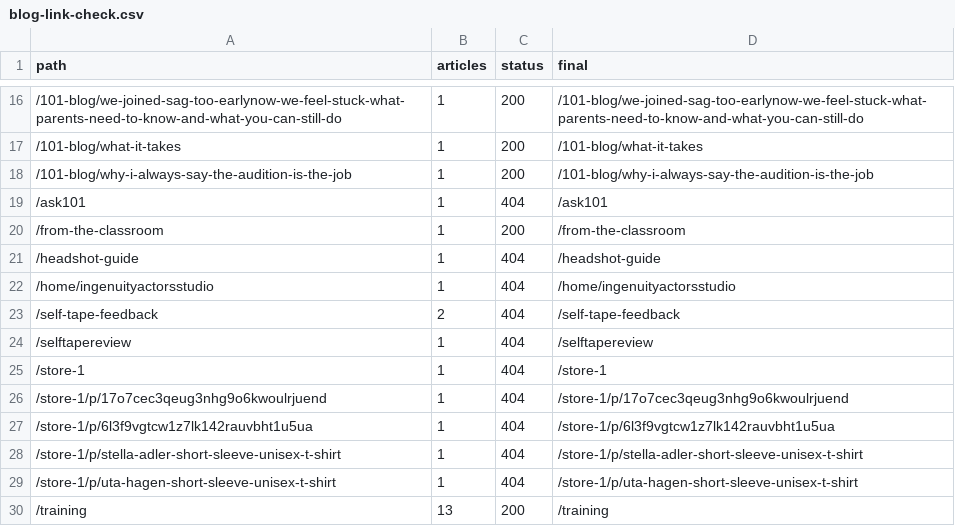
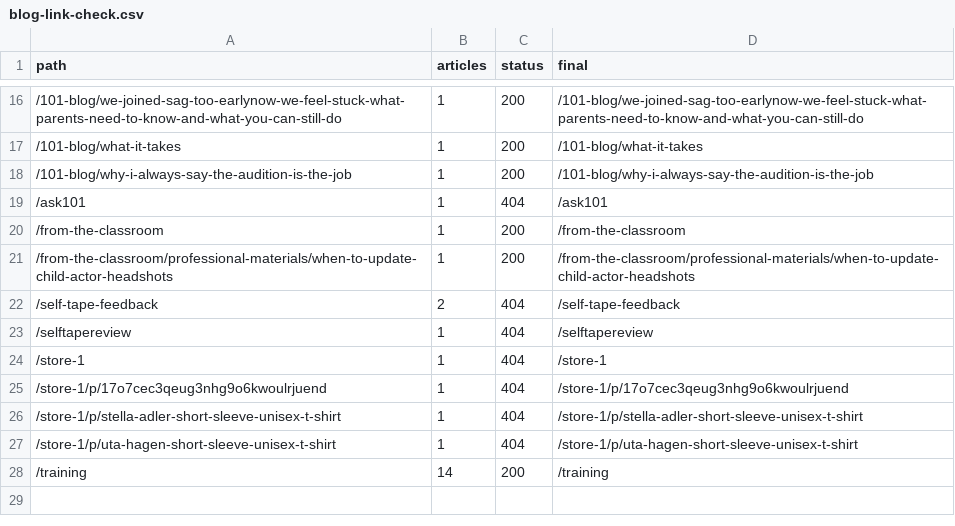
Before and after one commit to cor9/childactor101-site, a CSV file: docs/seo/blog-link-check.csv, drawn as a sheet; only a part is shown, gaps mark what is left out.

```diff
--- a/docs/seo/blog-link-check.csv
+++ b/docs/seo/blog-link-check.csv
@@ -20,4 +20,3 @@ path,articles,status,final
 "/from-the-classroom",1,200,"/from-the-classroom"
-"/headshot-guide",1,404,"/headshot-guide"
-"/home/ingenuityactorsstudio",1,404,"/home/ingenuityactorsstudio"
+"/from-the-classroom/professional-materials/when-to-update-child-actor-headshots",1,200,"/from-the-classroom/professional-materials/when-to-update-child-actor-headshots"
 "/self-tape-feedback",2,404,"/self-tape-feedback"
@@ -26,5 +25,4 @@ path,articles,status,final
 "/store-1/p/17o7cec3qeug3nhg9o6kwoulrjuend",1,404,"/store-1/p/17o7cec3qeug3nhg9o6kwoulrjuend"
-"/store-1/p/6l3f9vgtcw1z7lk142rauvbht1u5ua",1,404,"/store-1/p/6l3f9vgtcw1z7lk142rauvbht1u5ua"
 "/store-1/p/stella-adler-short-sleeve-unisex-t-shirt",1,404,"/store-1/p/stella-adler-short-sleeve-unisex-t-shirt"
 "/store-1/p/uta-hagen-short-sleeve-unisex-t-shirt",1,404,"/store-1/p/uta-hagen-short-sleeve-unisex-t-shirt"
-"/training",13,200,"/training"
+"/training",14,200,"/training"
```
Also changed, not shown: 16 other files.
